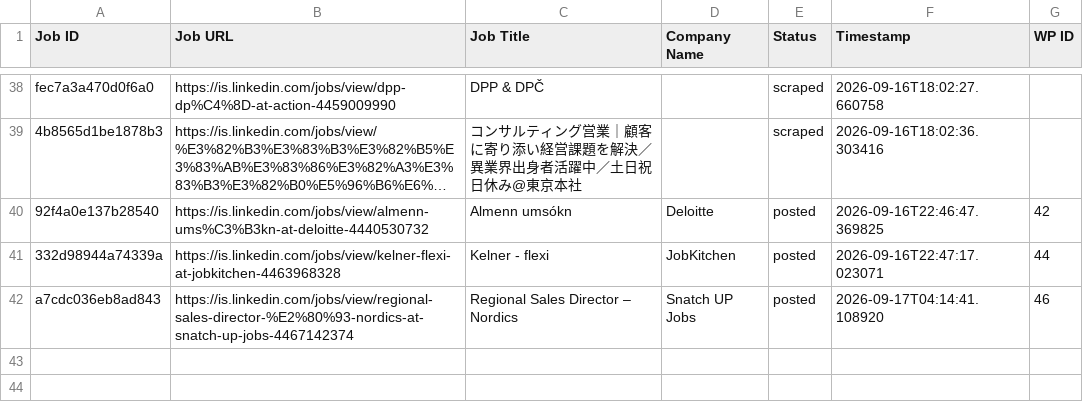
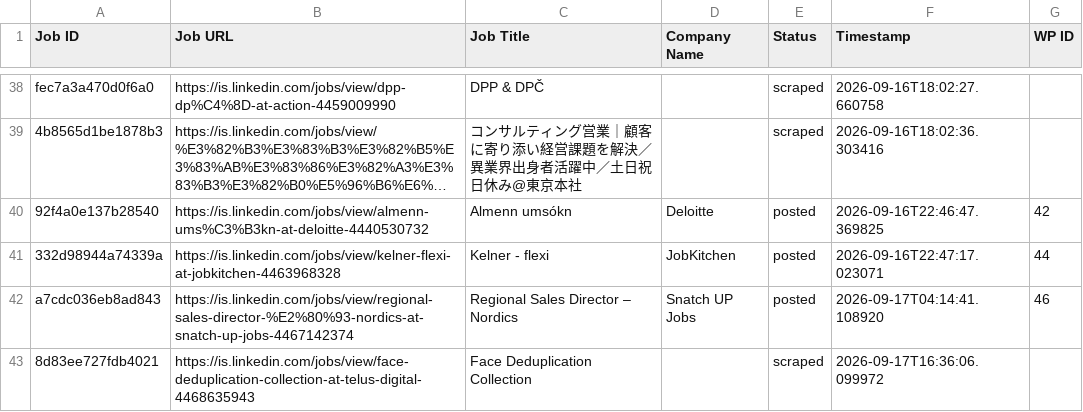
Before and after one commit to innovationinc2000/is, a CSV file: processed_jobs.csv, drawn as a sheet; only a part is shown, gaps mark what is left out; long unchanged cells end in …; the diff names each change by its address in the sheet, - before the commit and + after, or states it on an @@ line.

```diff
--- a/processed_jobs.csv
+++ b/processed_jobs.csv
+row 43: 8d83ee727fdb4021 | https://is.linkedin.com/jobs/view/face-deduplication-collection-at-telus-digital-4468635943 | Face Deduplication Collection |  | scraped | 2026-09-17T16:36:06.099972
```
